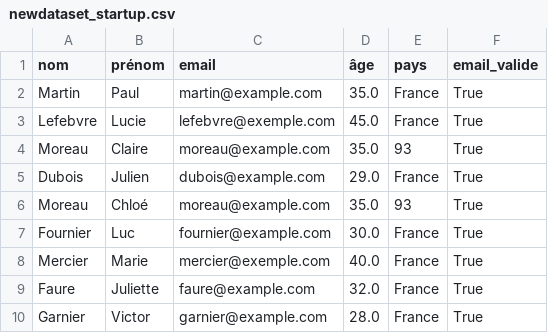
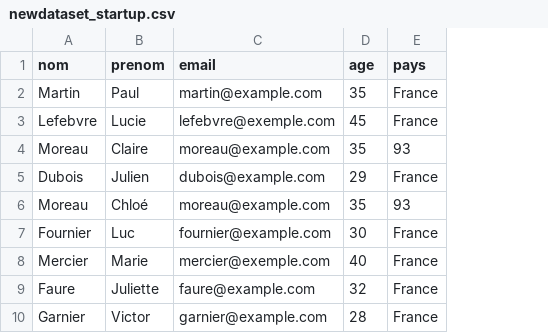
Before and after one commit to ali-moussaev/my-dataengineer-miniCRM_project, a CSV file: newdataset_startup.csv, drawn as a sheet; only a part is shown; removed rows and columns are numbered as before the commit, all else as after; the diff names each change by its address in the sheet, - before the commit and + after, or states it on an @@ line.

```diff
--- a/newdataset_startup.csv
+++ b/newdataset_startup.csv
-column D (âge), rows 2-10: 35.0 | 45.0 | 35.0 | 29.0 | 35.0 | 30.0 | 40.0 | 32.0 | 28.0
+column D (age), rows 2-10: 35 | 45 | 35 | 29 | 35 | 30 | 40 | 32 | 28
-column F (email_valide), rows 2-10: all True
-B1: prénom
+B1: prenom
```
Also changed, not shown: dataset_startup.csv, 3 other files.
